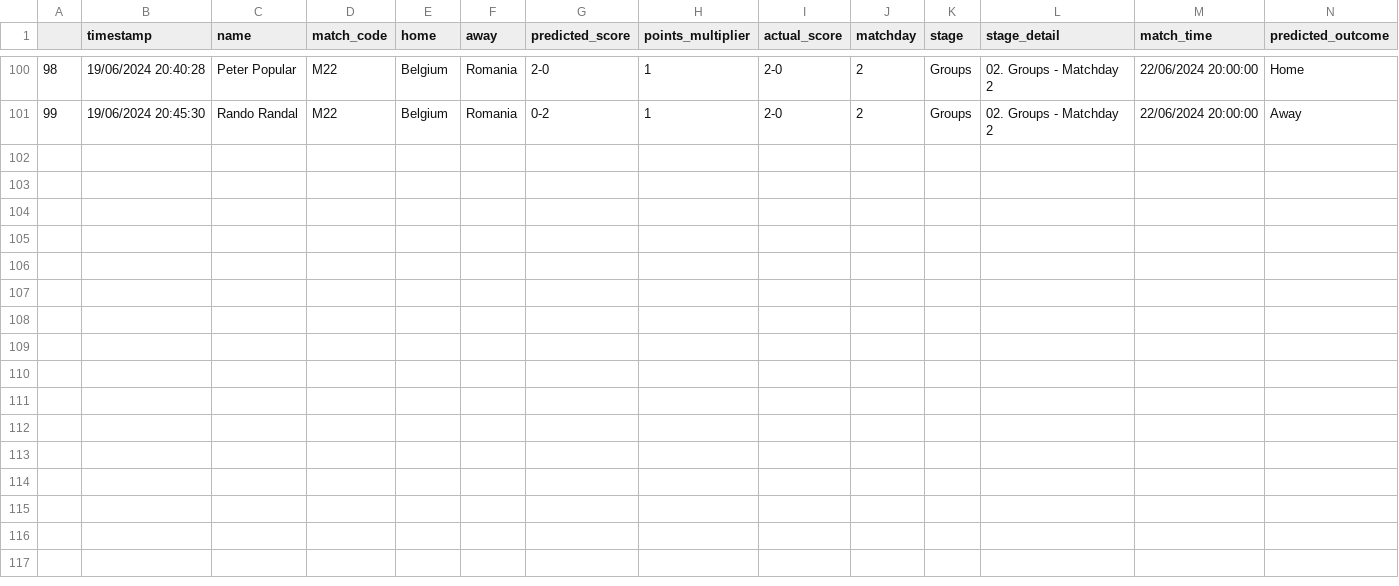
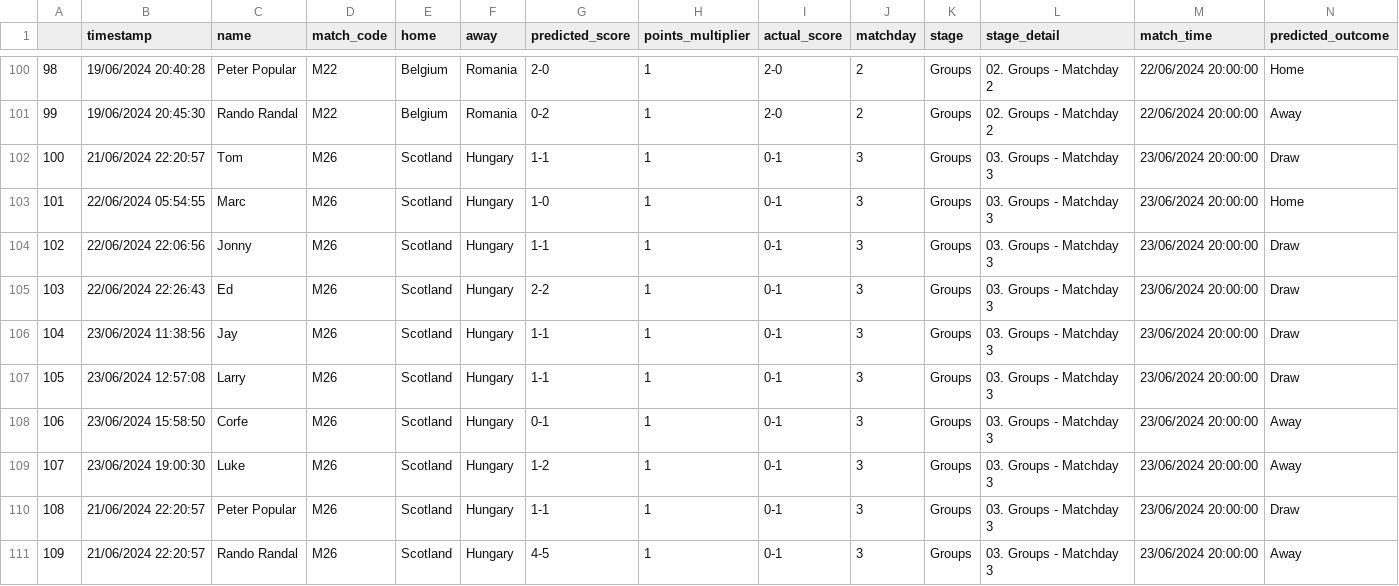
Before and after one commit to tmorgan94/euro2024-predictions, a CSV file: data/df_merged.csv, drawn as a sheet; only a part is shown, gaps mark what is left out; rows hold the shown columns only; the diff names each change by its address in the sheet, - before the commit and + after, or states it on an @@ line.

```diff
--- a/data/df_merged.csv
+++ b/data/df_merged.csv
+row 102: 100 | 21/06/2024 22:20:57 | Tom | M26 | Scotland | Hungary | 1-1 | 1 | 0-1 | 3 | Groups | 03. Groups - Matchday 3 | 23/06/2024 20:00:00 | Draw
+row 103: 101 | 22/06/2024 05:54:55 | Marc | M26 | Scotland | Hungary | 1-0 | 1 | 0-1 | 3 | Groups | 03. Groups - Matchday 3 | 23/06/2024 20:00:00 | Home
+row 104: 102 | 22/06/2024 22:06:56 | Jonny | M26 | Scotland | Hungary | 1-1 | 1 | 0-1 | 3 | Groups | 03. Groups - Matchday 3 | 23/06/2024 20:00:00 | Draw
+row 105: 103 | 22/06/2024 22:26:43 | Ed | M26 | Scotland | Hungary | 2-2 | 1 | 0-1 | 3 | Groups | 03. Groups - Matchday 3 | 23/06/2024 20:00:00 | Draw
+row 106: 104 | 23/06/2024 11:38:56 | Jay | M26 | Scotland | Hungary | 1-1 | 1 | 0-1 | 3 | Groups | 03. Groups - Matchday 3 | 23/06/2024 20:00:00 | Draw
+row 107: 105 | 23/06/2024 12:57:08 | Larry | M26 | Scotland | Hungary | 1-1 | 1 | 0-1 | 3 | Groups | 03. Groups - Matchday 3 | 23/06/2024 20:00:00 | Draw
+row 108: 106 | 23/06/2024 15:58:50 | Corfe | M26 | Scotland | Hungary | 0-1 | 1 | 0-1 | 3 | Groups | 03. Groups - Matchday 3 | 23/06/2024 20:00:00 | Away
+row 109: 107 | 23/06/2024 19:00:30 | Luke | M26 | Scotland | Hungary | 1-2 | 1 | 0-1 | 3 | Groups | 03. Groups - Matchday 3 | 23/06/2024 20:00:00 | Away
+row 110: 108 | 21/06/2024 22:20:57 | Peter Popular | M26 | Scotland | Hungary | 1-1 | 1 | 0-1 | 3 | Groups | 03. Groups - Matchday 3 | 23/06/2024 20:00:00 | Draw
+row 111: 109 | 21/06/2024 22:20:57 | Rando Randal | M26 | Scotland | Hungary | 4-5 | 1 | 0-1 | 3 | Groups | 03. Groups - Matchday 3 | 23/06/2024 20:00:00 | Away
```
Also changed, not shown: data/df_predictions_full.csv, data/results.csv, 5 other files.
